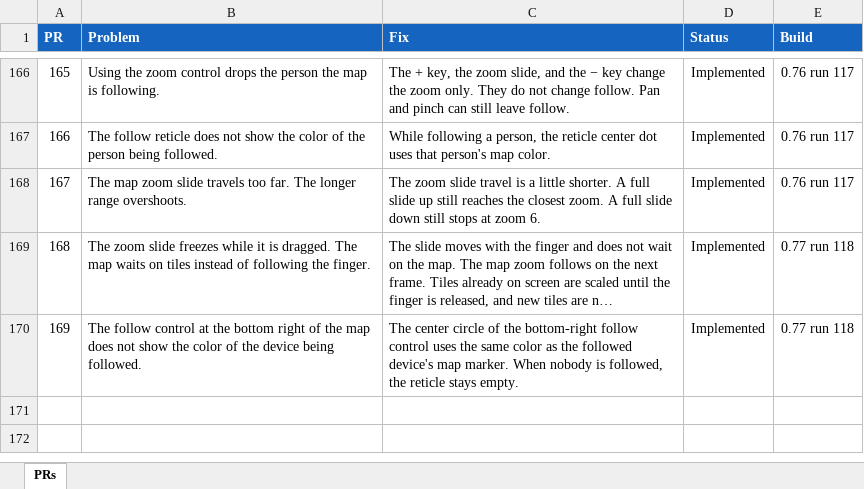
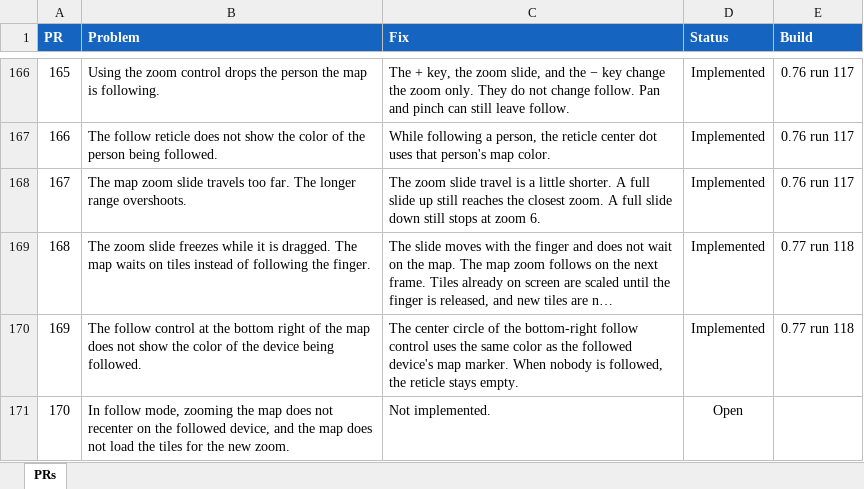
Before and after one commit to jonopelgt/NextcloudPhoneTrack, an Excel workbook: PRS.xlsx, sheet PRs, drawn as a sheet; only a part is shown, gaps mark what is left out; long unchanged cells end in …; values as stored, in another font and other column widths than the file's, no borders; conditional formats not drawn; the diff names each change by its address in the sheet, - before the commit and + after, or states it on an @@ line.

Commit message:
File PR 170: follow zoom leaves the device
Zooming while following does not recenter on the device,
and the map does not load the tiles for the new zoom.
Not implemented.

```diff
--- a/PRS.xlsx (sheet PRs)
+++ b/PRS.xlsx (sheet PRs)
+row 171: 170 | In follow mode, zooming the map does not recenter on the followed device, and the map does not load the tiles for the new zoom. | Not implemented. | Open
```
